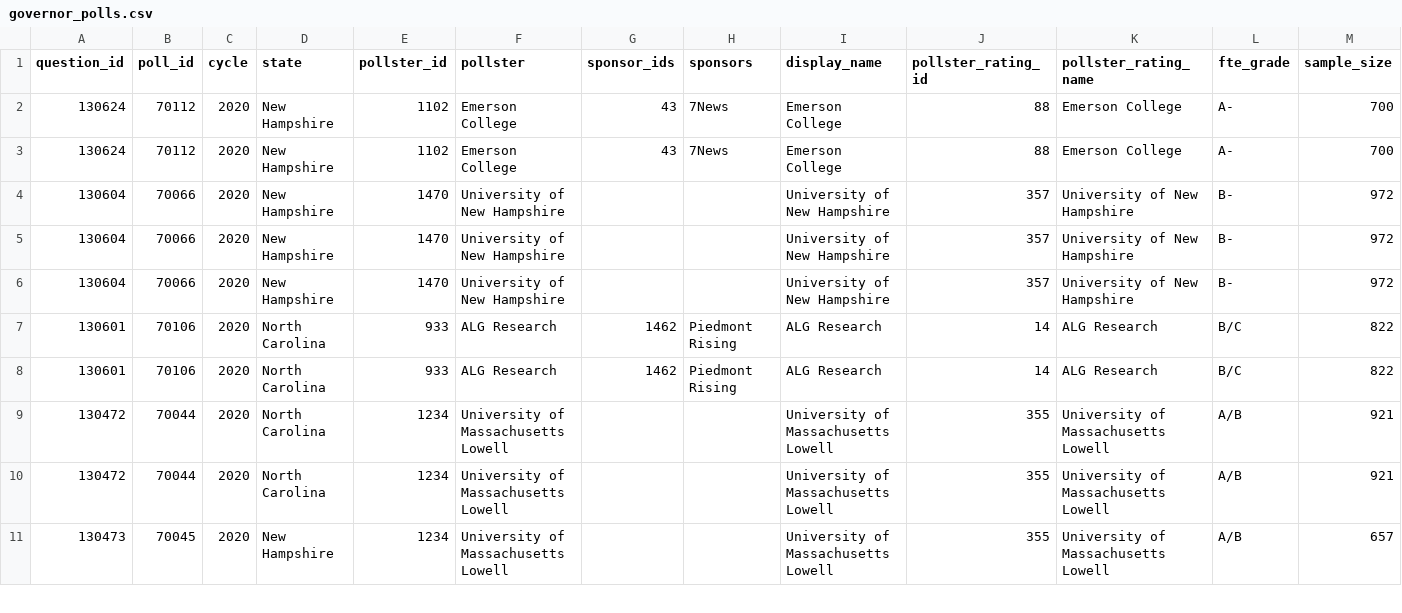
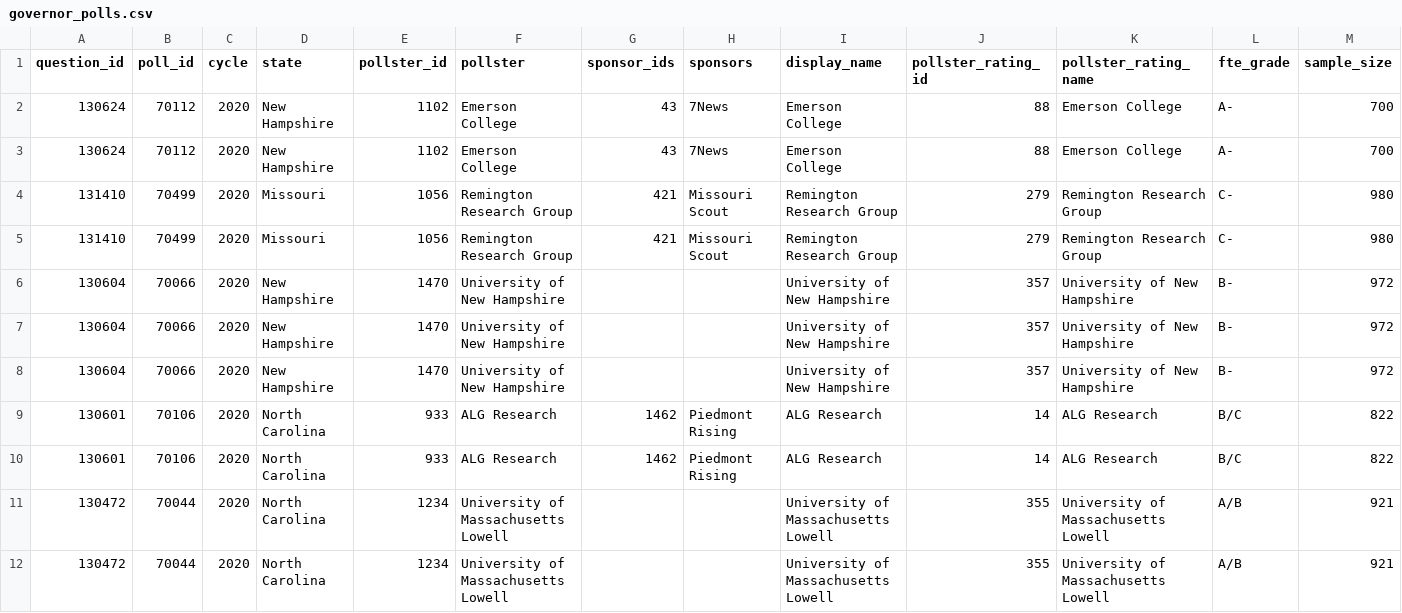
Before and after one commit to simonw/fivethirtyeight-polls, a CSV file: governor_polls.csv, drawn as a sheet; only a part is shown; the shorter side is filled out with more unchanged rows; rows hold the shown columns only; the diff names each change by its address in the sheet, - before the commit and + after, or states it on an @@ line.

```diff
--- a/governor_polls.csv
+++ b/governor_polls.csv
+row 4: 131410 | 70499 | 2020 | Missouri | 1056 | Remington Research Group | 421 | Missouri Scout | Remington Research Group | 279 | Remington Research Group | C- | 980
+row 5: 131410 | 70499 | 2020 | Missouri | 1056 | Remington Research Group | 421 | Missouri Scout | Remington Research Group | 279 | Remington Research Group | C- | 980
```
Also changed, not shown: generic_ballot_polls.csv, 3 other files.
